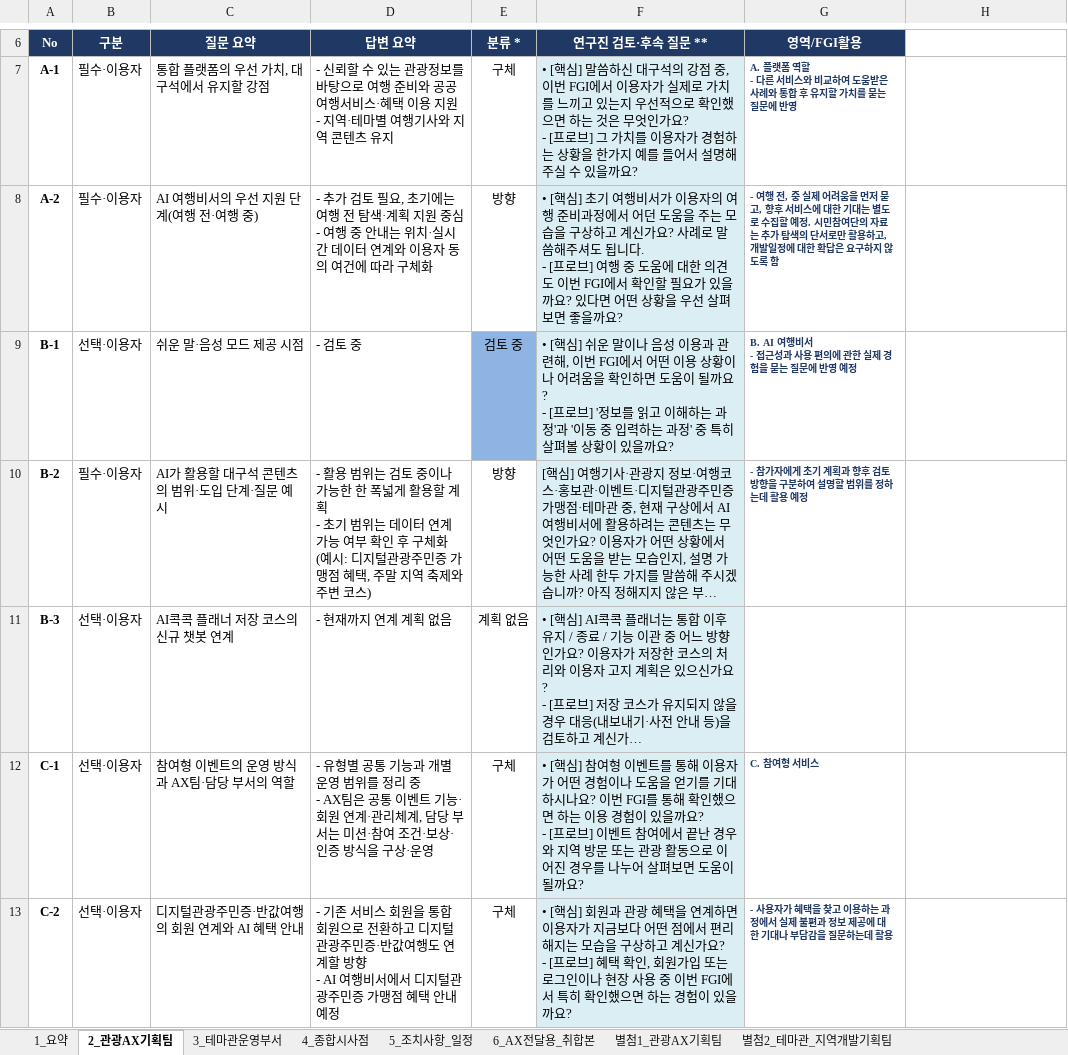
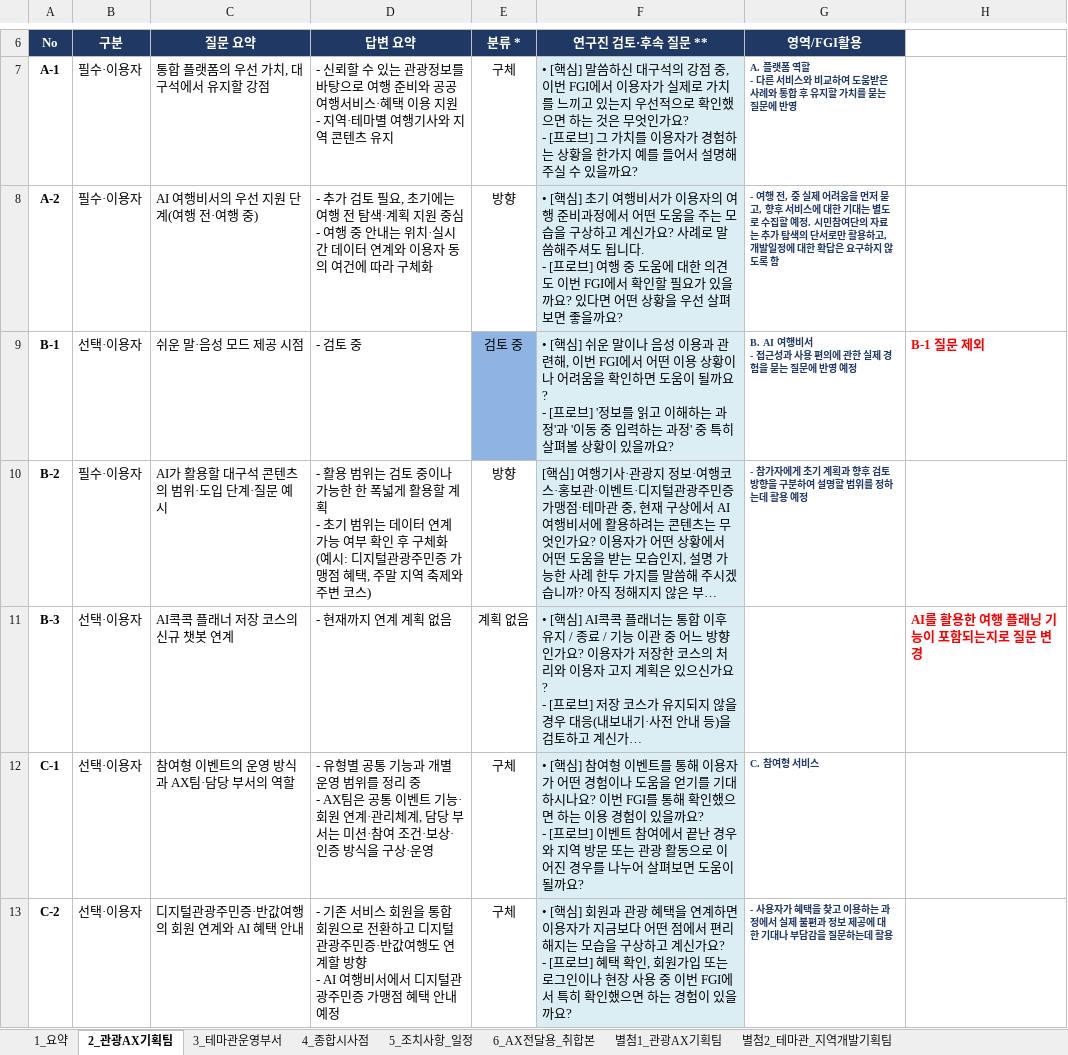
Before and after one commit to hojong9413-lang/2026dgs, an Excel workbook: vault/30_관계자인터뷰/AX기획팀/대구석FGI_내부부서_사전인터뷰_결과요약_국디마보고용_1026.xlsx, sheet 2_관광AX기획팀, drawn as a sheet; only a part is shown, gaps mark what is left out; long unchanged cells end in …; values as stored, in another font and other column widths than the file's, no borders; the diff covers the shown part only; the diff names each change by its address in the sheet, - before the commit and + after, or states it on an @@ line.

Commit message:
vault backup: 2026-10-27 19:23:55

```diff
--- a/vault/30_관계자인터뷰/AX기획팀/대구석FGI_내부부서_사전인터뷰_결과요약_국디마보고용_1026.xlsx (sheet 2_관광AX기획팀)
+++ b/vault/30_관계자인터뷰/AX기획팀/대구석FGI_내부부서_사전인터뷰_결과요약_국디마보고용_1026.xlsx (sheet 2_관광AX기획팀)
-F8 (연구진 검토·후속 질문 **): …에서 어던 도움을…
+F8 (연구진 검토·후속 질문 **): …에서 어떤 도움을…
-H9: (empty)
+H9: B-1 질문 제외
-H11: (empty)
+H11: AI를 활용한 여행 플래닝 기능이 포함되는지로 질문 변경
```
Also changed, not shown: 2 edited cells elsewhere in this sheet, sheet 5_조치사항_일정, 14 other files.
